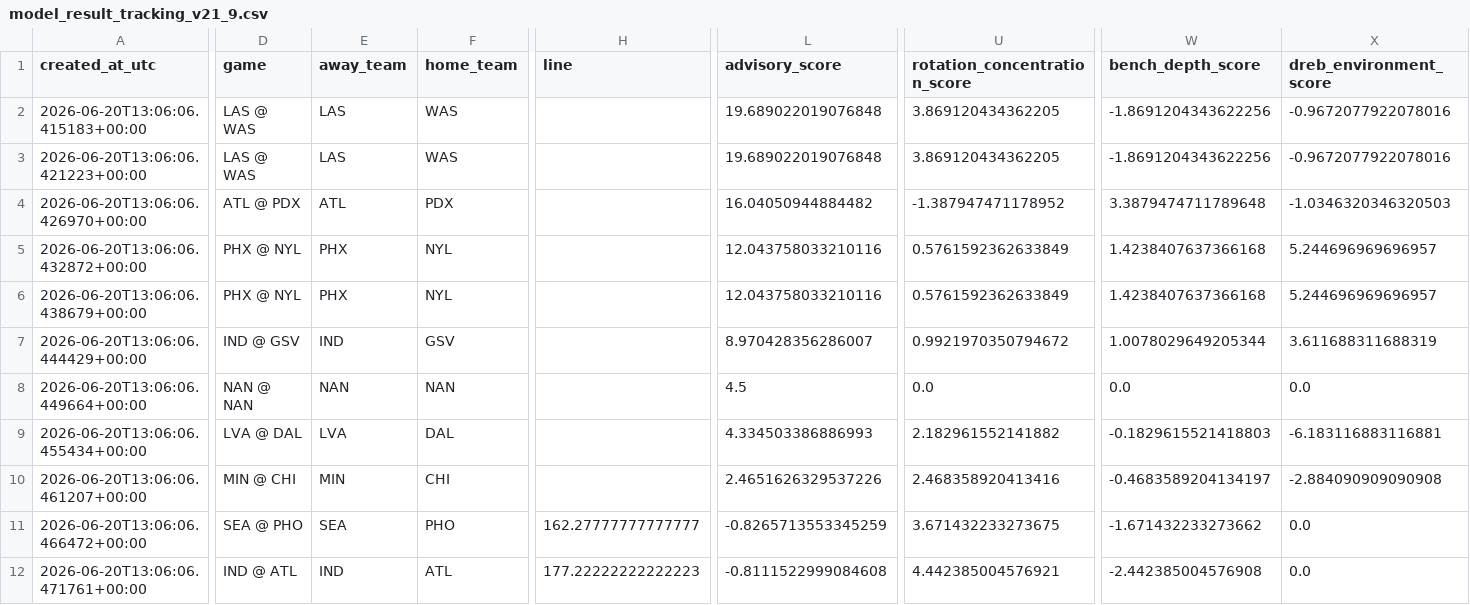
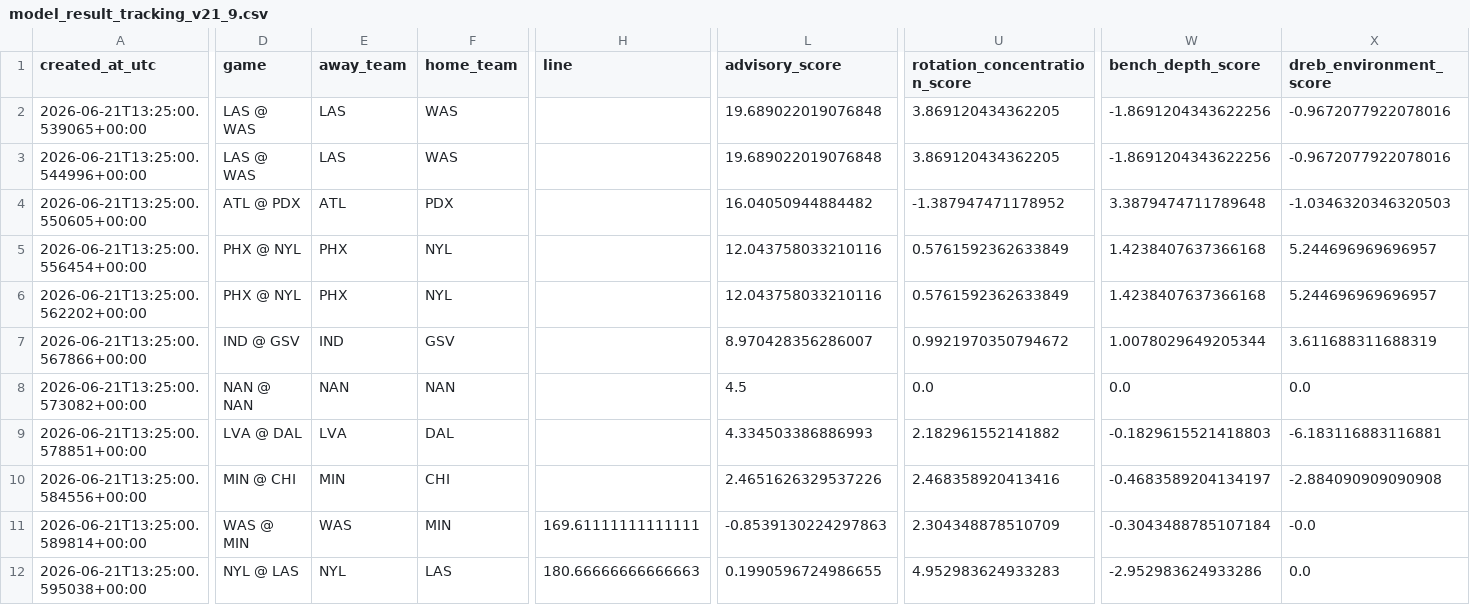
Before and after one commit to damoutinho11-art/wnba-edge-lab, a CSV file: wnba_outputs/model_result_tracking_v21_9.csv, drawn as a sheet; only a part is shown, gaps mark what is left out; the diff covers the shown part only; the diff names each change by its address in the sheet, - before the commit and + after, or states it on an @@ line.

```diff
--- a/wnba_outputs/model_result_tracking_v21_9.csv
+++ b/wnba_outputs/model_result_tracking_v21_9.csv
-A2 (created_at_utc): 2026-06-20T13:06:06.415183+00:00
+A2 (created_at_utc): 2026-06-21T13:25:00.539065+00:00
-A3 (created_at_utc): 2026-06-20T13:06:06.421223+00:00
+A3 (created_at_utc): 2026-06-21T13:25:00.544996+00:00
-A4 (created_at_utc): 2026-06-20T13:06:06.426970+00:00
+A4 (created_at_utc): 2026-06-21T13:25:00.550605+00:00
-A5 (created_at_utc): 2026-06-20T13:06:06.432872+00:00
+A5 (created_at_utc): 2026-06-21T13:25:00.556454+00:00
-A6 (created_at_utc): 2026-06-20T13:06:06.438679+00:00
+A6 (created_at_utc): 2026-06-21T13:25:00.562202+00:00
-A7 (created_at_utc): 2026-06-20T13:06:06.444429+00:00
+A7 (created_at_utc): 2026-06-21T13:25:00.567866+00:00
-A8 (created_at_utc): 2026-06-20T13:06:06.449664+00:00
+A8 (created_at_utc): 2026-06-21T13:25:00.573082+00:00
-A9 (created_at_utc): 2026-06-20T13:06:06.455434+00:00
+A9 (created_at_utc): 2026-06-21T13:25:00.578851+00:00
-A10 (created_at_utc): 2026-06-20T13:06:06.461207+00:00
+A10 (created_at_utc): 2026-06-21T13:25:00.584556+00:00
-A11 (created_at_utc): 2026-06-20T13:06:06.466472+00:00
+A11 (created_at_utc): 2026-06-21T13:25:00.589814+00:00
-D11 (game): SEA @ PHO
+D11 (game): WAS @ MIN
-E11 (away_team): SEA
+E11 (away_team): WAS
-F11 (home_team): PHO
+F11 (home_team): MIN
-H11 (line): 162.27777777777777
+H11 (line): 169.61111111111111
-L11 (advisory_score): -0.8265713553345259
+L11 (advisory_score): -0.8539130224297863
-U11 (rotation_concentration_score): 3.671432233273675
+U11 (rotation_concentration_score): 2.304348878510709
-W11 (bench_depth_score): -1.671432233273662
+W11 (bench_depth_score): -0.3043488785107184
-X11 (dreb_environment_score): 0.0
+X11 (dreb_environment_score): -0.0
-A12 (created_at_utc): 2026-06-20T13:06:06.471761+00:00
+A12 (created_at_utc): 2026-06-21T13:25:00.595038+00:00
-D12 (game): IND @ ATL
+D12 (game): NYL @ LAS
-E12 (away_team): IND
+E12 (away_team): NYL
-F12 (home_team): ATL
+F12 (home_team): LAS
-H12 (line): 177.22222222222223
+H12 (line): 180.66666666666663
-L12 (advisory_score): -0.8111522999084608
+L12 (advisory_score): 0.1990596724986655
-U12 (rotation_concentration_score): 4.442385004576921
+U12 (rotation_concentration_score): 4.952983624933283
-W12 (bench_depth_score): -2.442385004576908
+W12 (bench_depth_score): -2.952983624933286
```
Also changed, not shown: 1 added row and 39 edited cells elsewhere in this file, wnba_outputs/feature_diagnostics_v21.csv, wnba_outputs/hermes_advisory_queue_v21.csv, 34 other files.
